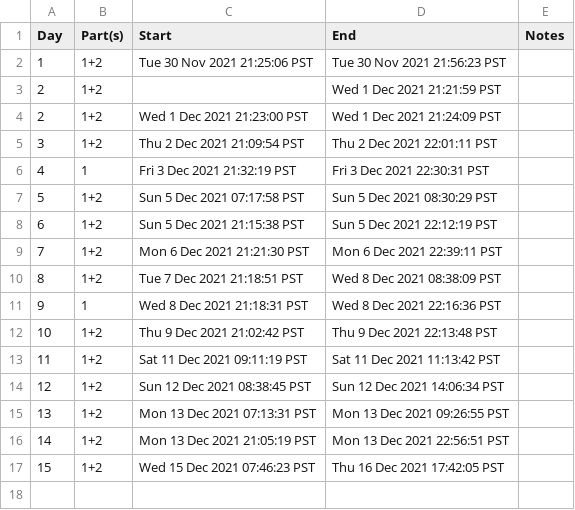
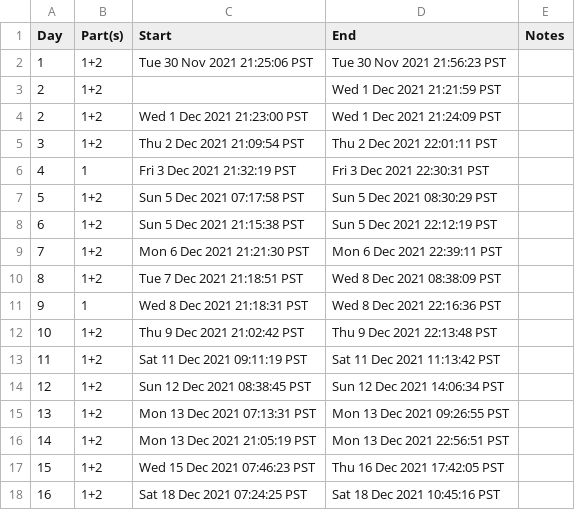
Before and after one commit to bryanluu/AdventOfCode2021, a CSV file: times.csv, drawn as a sheet.

Commit message:
:smiley: Added solution for Day 16, Parts 1+2 and updated times.csv

```diff
--- a/times.csv
+++ b/times.csv
@@ -17 +17,2 @@ Day,Part(s),Start,End,Notes
 15,1+2,Wed 15 Dec 2021 07:46:23 PST,Thu 16 Dec 2021 17:42:05 PST,
+16,1+2,Sat 18 Dec 2021 07:24:25 PST,Sat 18 Dec 2021 10:45:16 PST,
```
Also changed, not shown: 11 other files.
